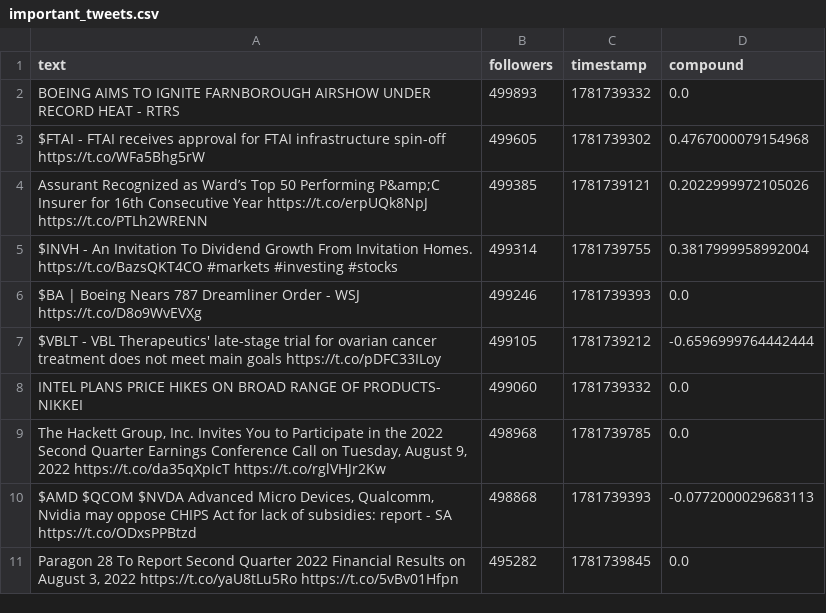
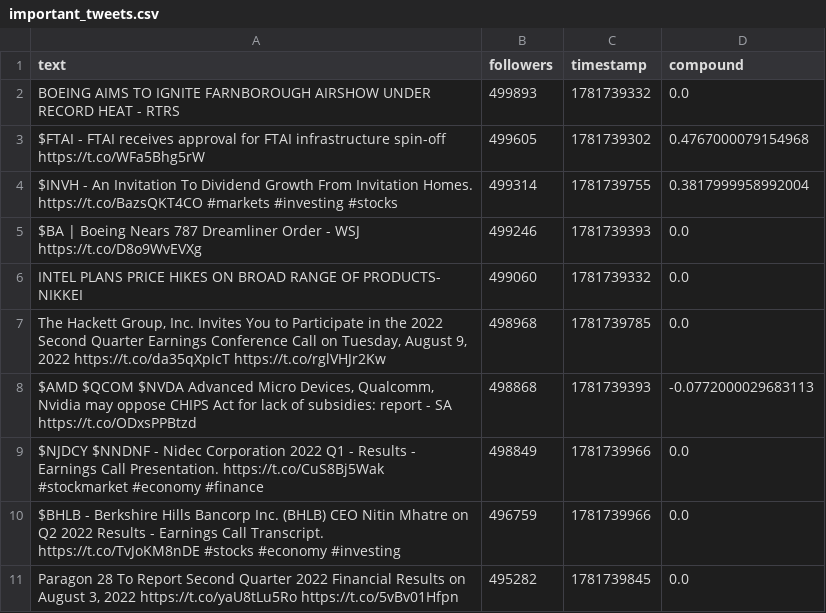
Before and after one commit to Lerneir/Real-Time-Twitter-Financial-Sentiment-Seismograph, a CSV file: important_tweets.csv, drawn as a sheet; removed rows and columns are numbered as before the commit, all else as after; the diff names each change by its address in the sheet, - before the commit and + after, or states it on an @@ line.

Commit message:
Update important financial tweets feed

```diff
--- a/important_tweets.csv
+++ b/important_tweets.csv
-row 4: Assurant Recognized as Ward’s Top 50 Performing P&amp;C Insurer for 16th Consecutive Year https://t.co/erpUQk8NpJ https://t.co/PTLh2WRENN | 499385 | 1781739121 | 0.2022999972105026
-row 7: $VBLT - VBL Therapeutics' late-stage trial for ovarian cancer treatment does not meet main goals https://t.co/pDFC33ILoy | 499105 | 1781739212 | -0.6596999764442444
+row 9: $NJDCY $NNDNF - Nidec Corporation 2022 Q1 - Results - Earnings Call Presentation. https://t.co/CuS8Bj5Wak #stockmarket #economy #finance | 498849 | 1781739966 | 0.0
+row 10: $BHLB - Berkshire Hills Bancorp Inc. (BHLB) CEO Nitin Mhatre on Q2 2022 Results - Earnings Call Transcript. https://t.co/TvJoKM8nDE #stocks #economy #investing | 496759 | 1781739966 | 0.0
```
